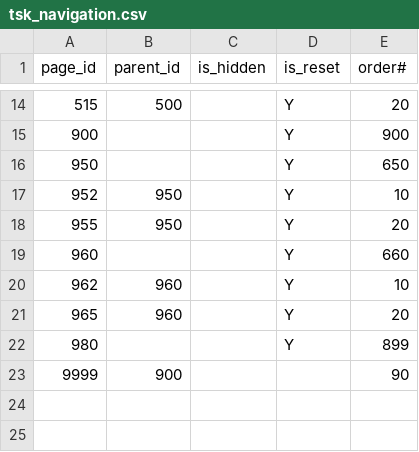
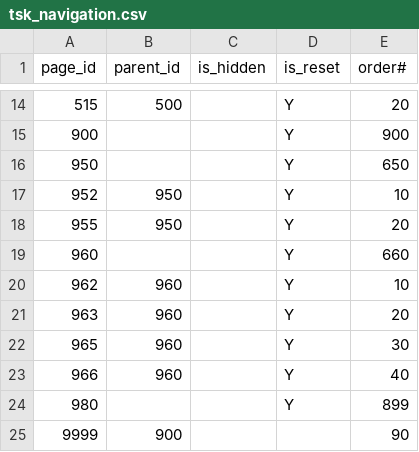
Before and after one commit to jkvetina/TASKS, a CSV file: database/data/tsk_navigation.csv, drawn as a sheet; only a part is shown, gaps mark what is left out.

```diff
--- a/database/data/tsk_navigation.csv
+++ b/database/data/tsk_navigation.csv
@@ -20,3 +20,5 @@
 962;960;"";"Y";10
-965;960;"";"Y";20
+963;960;"";"Y";20
+965;960;"";"Y";30
+966;960;"";"Y";40
 980;"";"";"Y";899
```
Also changed, not shown: database/data/tsk_auth_pages.csv, database/data/tsk_roles.csv, 11 other files.
